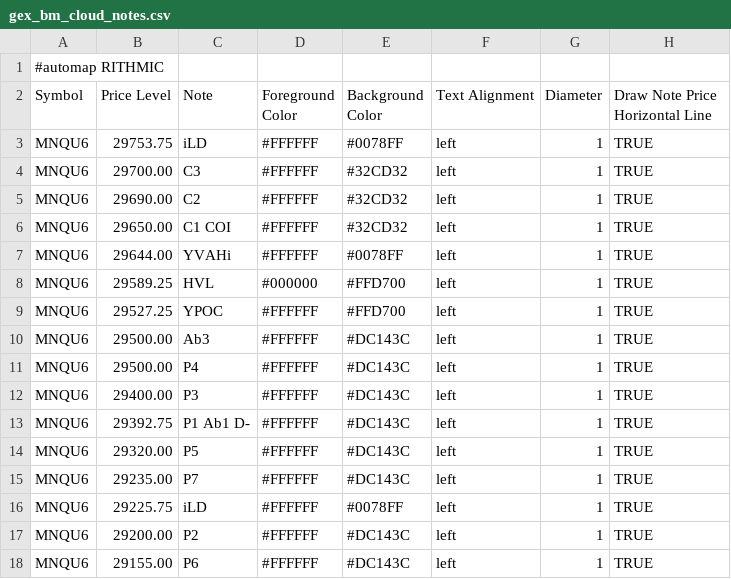
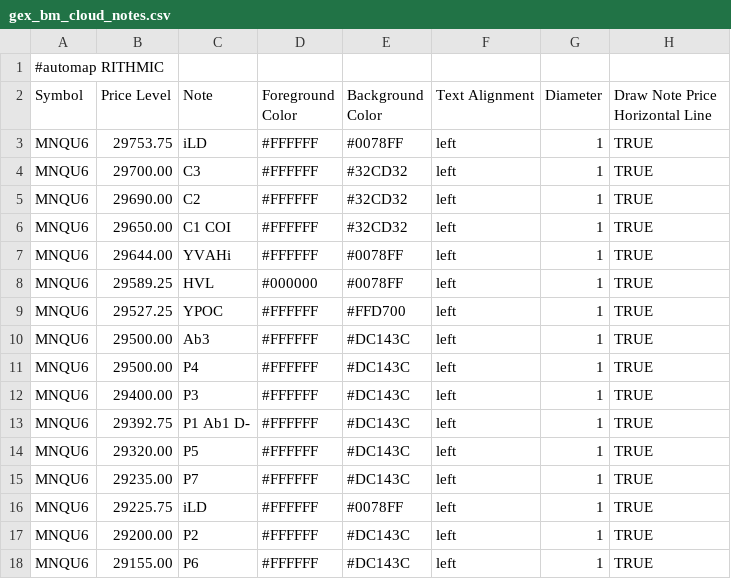
Before and after one commit to bookmapindicators/GEX-Level, a CSV file: gex_bm_cloud_notes.csv, drawn as a sheet.

Commit message:
Fix HVL to blue per docs

```diff
--- a/gex_bm_cloud_notes.csv
+++ b/gex_bm_cloud_notes.csv
@@ -7,3 +7,3 @@ MNQU6,29650.00,C1 COI,#FFFFFF,#32CD32,left,1,TRUE
 MNQU6,29644.00,YVAHi,#FFFFFF,#0078FF,left,1,TRUE
-MNQU6,29589.25,HVL,#000000,#FFD700,left,1,TRUE
+MNQU6,29589.25,HVL,#000000,#0078FF,left,1,TRUE
 MNQU6,29527.25,YPOC,#FFFFFF,#FFD700,left,1,TRUE
```
